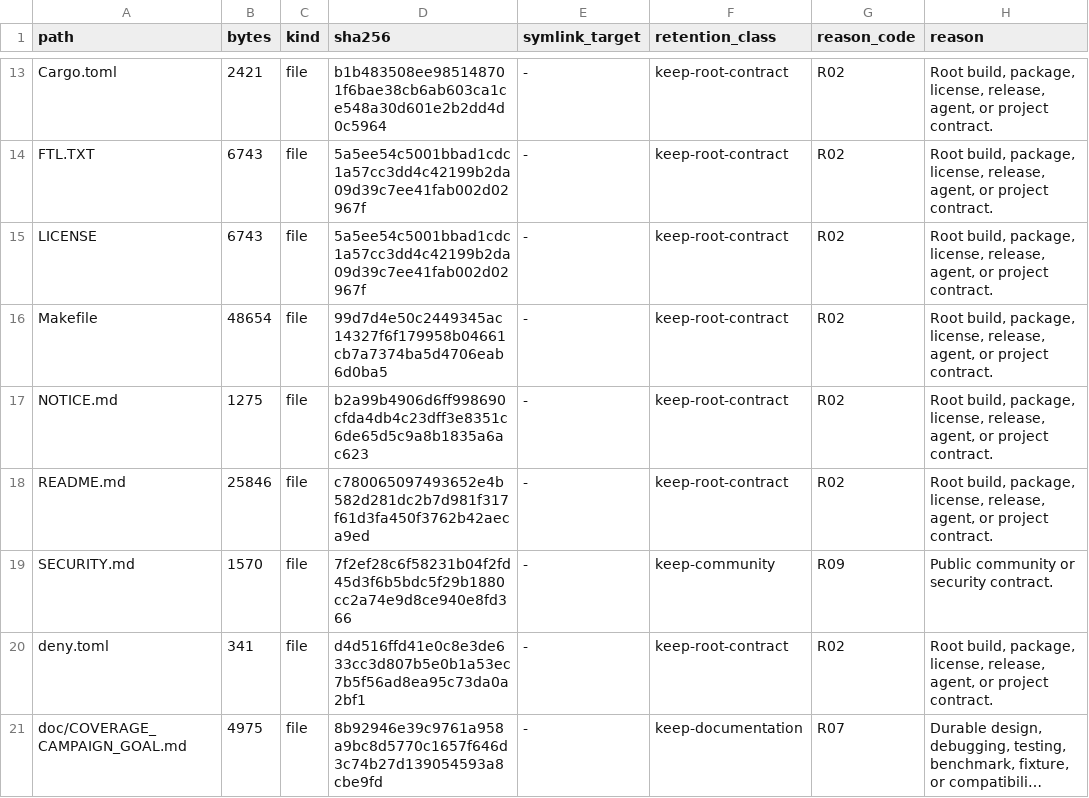
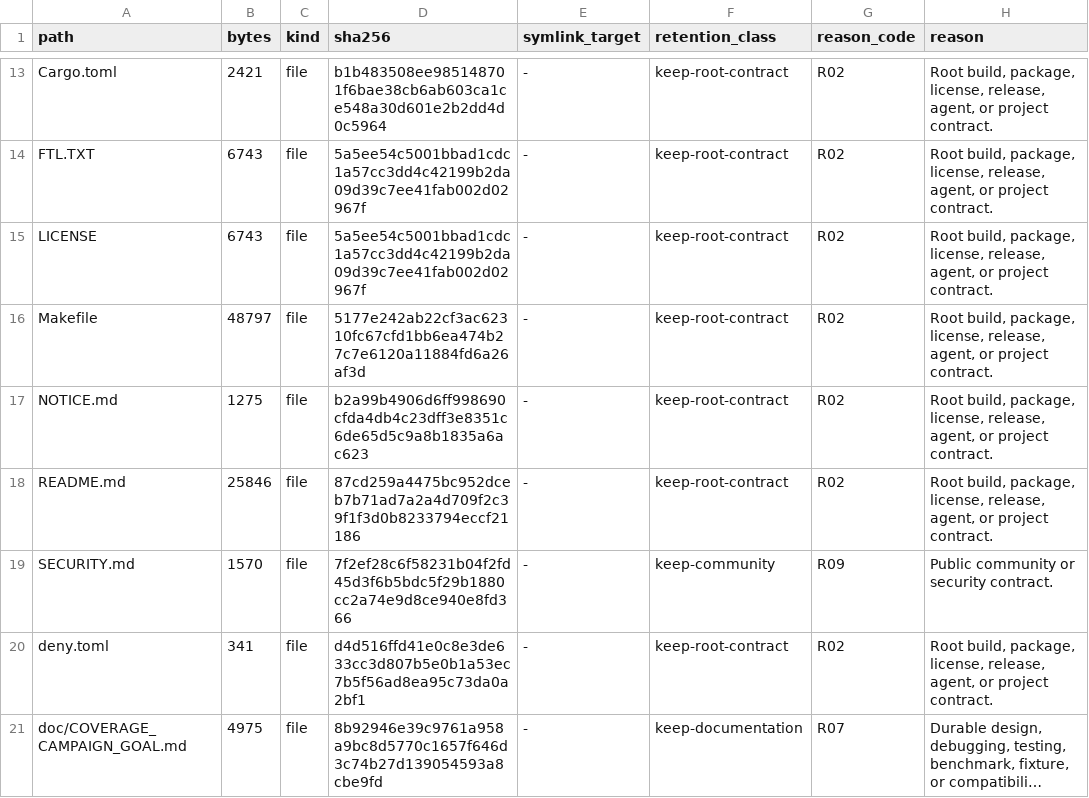
Before and after one commit to appunni-m/fontdone, a TSV file: doc/FILE_RETENTION_INVENTORY.tsv, drawn as a sheet; only a part is shown, gaps mark what is left out; long unchanged cells end in …; the diff covers the shown part only.

```diff
--- a/doc/FILE_RETENTION_INVENTORY.tsv
+++ b/doc/FILE_RETENTION_INVENTORY.tsv
@@ -15,5 +15,5 @@ FTL.TXT	6743	file	5a5ee54c5001bbad1cdc1a57cc3dd4c42199b2da09d39c7ee41fab002d0296
 LICENSE	6743	file	5a5ee54c5001bbad1cdc1a57cc3dd4c42199b2da09d39c7ee41fab002d02967f	-	keep-root-contract	R02	Root build, package, license, release, agent, or project contract.
-Makefile	48654	file	99d7d4e50c2449345ac14327f6f179958b04661cb7a7374ba5d4706eab6d0ba5	-	keep-root-contract	R02	Root build, package, license, release, agent, or project contract.
+Makefile	48797	file	5177e242ab22cf3ac62310fc67cfd1bb6ea474b27c7e6120a11884fd6a26af3d	-	keep-root-contract	R02	Root build, package, license, release, agent, or project contract.
 NOTICE.md	1275	file	b2a99b4906d6ff998690cfda4db4c23dff3e8351c6de65d5c9a8b1835a6ac623	-	keep-root-contract	R02	Root build, package, license, release, agent, or project contract.
-README.md	25846	file	c780065097493652e4b582d281dc2b7d981f317f61d3fa450f3762b42aeca9ed	-	keep-root-contract	R02	Root build, package, license, release, agent, or project contract.
+README.md	25846	file	87cd259a4475bc952dceb7b71ad7a2a4d709f2c39f1f3d0b8233794eccf21186	-	keep-root-contract	R02	Root build, package, license, release, agent, or project contract.
 SECURITY.md	1570	file	7f2ef28c6f58231b04f2fd45d3f6b5bdc5f29b1880cc2a74e9d8ce940e8fd366	-	keep-community	R09	Public community or security contract.
```
Also changed, not shown: 1 added row and 10 edited cells elsewhere in this file, 9 other files.
